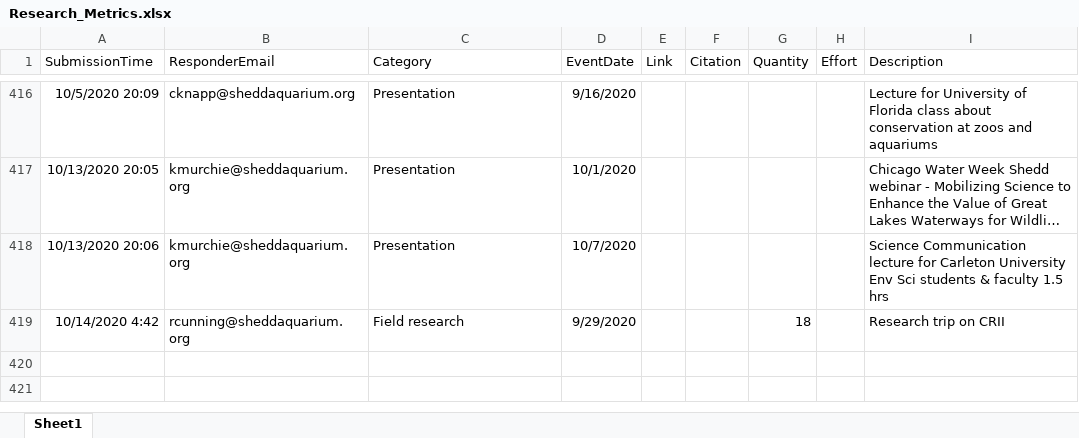
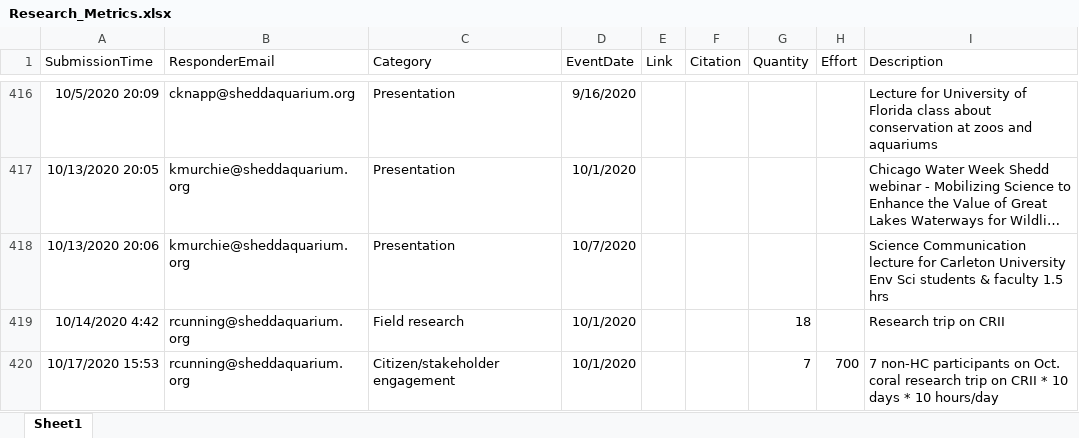
Before and after one commit to jrcunning/HC_metrics, an Excel workbook: data/Research_Metrics.xlsx, sheet Sheet1, drawn as a sheet; only a part is shown, gaps mark what is left out; long unchanged cells end in …; values as stored, in another font and other column widths than the file's, no borders; table styles not drawn; the diff names each change by its address in the sheet, - before the commit and + after, or states it on an @@ line.

```diff
--- a/data/Research_Metrics.xlsx (sheet Sheet1)
+++ b/data/Research_Metrics.xlsx (sheet Sheet1)
-D419 (EventDate): 9/29/2020
+D419 (EventDate): 10/1/2020
+row 420: 10/17/2020 15:53 | rcunning@sheddaquarium.org | Citizen/stakeholder engagement | 10/1/2020 |  |  | 7 | 700 | 7 non-HC participants on Oct. coral research trip on CRII * 10 days * 10 hours/day
```
Also changed, not shown: 2 other files.
